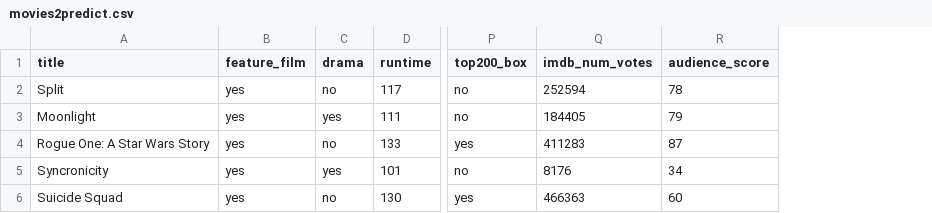
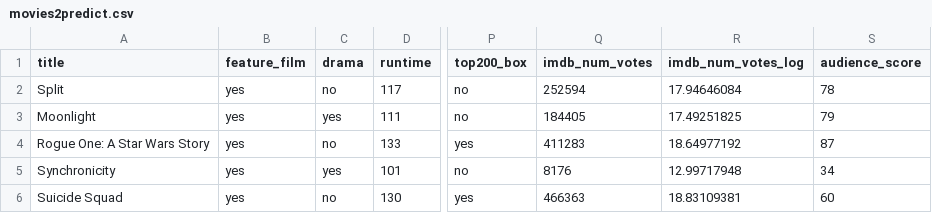
Before and after one commit to john-james-ai/Bayesian-Regression, a CSV file: inst/extdata/movies2predict.csv, drawn as a sheet; only a part is shown, gaps mark what is left out; the diff names each change by its address in the sheet, - before the commit and + after, or states it on an @@ line.

Commit message:
Prediction complete w/ imdb_rating

```diff
--- a/inst/extdata/movies2predict.csv
+++ b/inst/extdata/movies2predict.csv
+column R (imdb_num_votes_log), rows 2-6: 17.94646084 | 17.49251825 | 18.64977192 | 12.99717948 | 18.83109381
-A5 (title): Syncronicity
+A5 (title): Synchronicity
```
Also changed, not shown: 11 other files.
